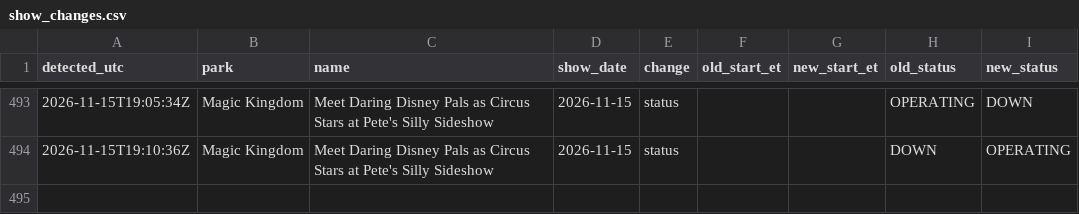
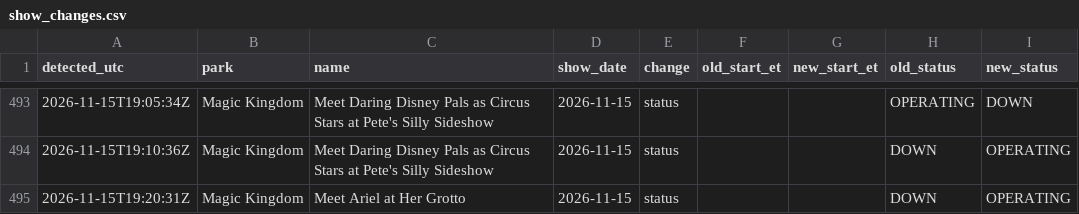
Before and after one commit to swerve357/mk-forecast, a CSV file: data/show_changes.csv, drawn as a sheet; only a part is shown, gaps mark what is left out.

```diff
--- a/data/show_changes.csv
+++ b/data/show_changes.csv
@@ -494 +494,2 @@ detected_utc,park,name,show_date,change,old_start_et,new_start_et,old_status,new
 2026-11-15T19:10:36Z,Magic Kingdom,Meet Daring Disney Pals as Circus Stars at Pete's Silly Sideshow,2026-11-15,status,,,DOWN,OPERATING
+2026-11-15T19:20:31Z,Magic Kingdom,Meet Ariel at Her Grotto,2026-11-15,status,,,DOWN,OPERATING
```
Also changed, not shown: data/pred_log_animal_kingdom.csv, data/pred_log_epcot.csv, 13 other files.
